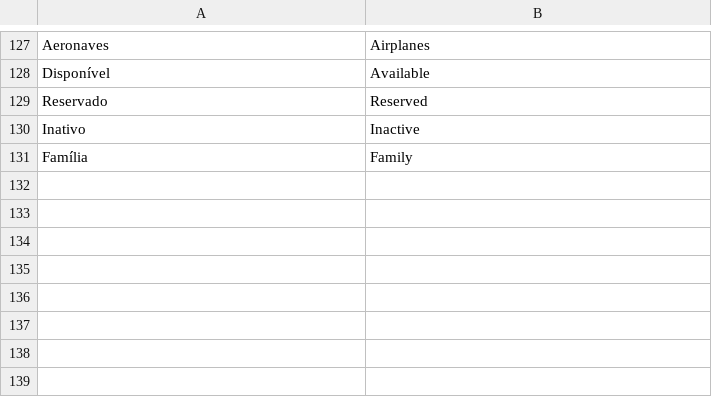
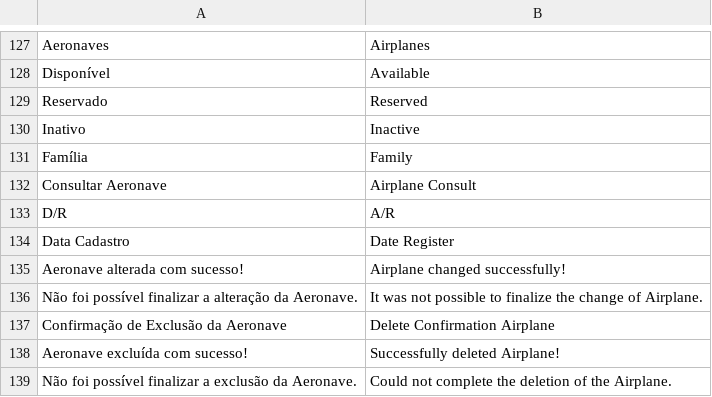
Before and after one commit to gabrielrtakeda/app-comprar-passagens-aereas, a CSV file: modules/Translation/Languages/uk.csv, drawn as a sheet; only a part is shown, gaps mark what is left out; the diff names each change by its address in the sheet, - before the commit and + after, or states it on an @@ line.

```diff
--- a/modules/Translation/Languages/uk.csv
+++ b/modules/Translation/Languages/uk.csv
+row 132: Consultar Aeronave | Airplane Consult
+row 133: D/R | A/R
+row 134: Data Cadastro | Date Register
+row 135: Aeronave alterada com sucesso! | Airplane changed successfully!
+row 136: Não foi possível finalizar a alteração da Aeronave. | It was not possible to finalize the change of Airplane.
+row 137: Confirmação de Exclusão da Aeronave | Delete Confirmation Airplane
+row 138: Aeronave excluída com sucesso! | Successfully deleted Airplane!
+row 139: Não foi possível finalizar a exclusão da Aeronave. | Could not complete the deletion of the Airplane.
```
Also changed, not shown: modules/Translation/Languages/br.csv, 29 other files.
